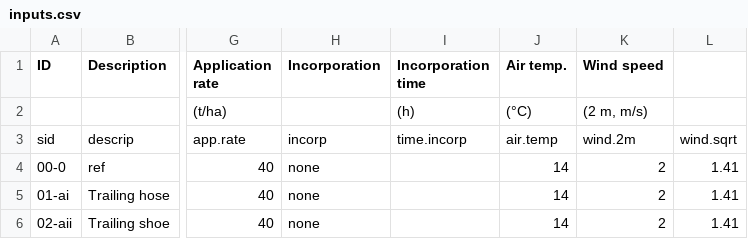
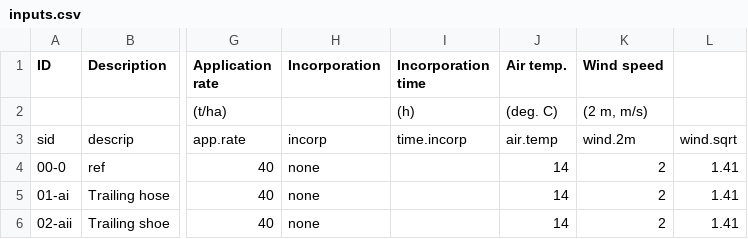
Before and after one commit to AU-BCE-EE/GD-NH3, a CSV file: reductions-ALFAM2/inputs/inputs.csv, drawn as a sheet; only a part is shown, gaps mark what is left out; the diff names each change by its address in the sheet, - before the commit and + after, or states it on an @@ line.

```diff
--- a/reductions-ALFAM2/inputs/inputs.csv
+++ b/reductions-ALFAM2/inputs/inputs.csv
-J2 (Air temp.): (°C)
+J2 (Air temp.): (deg. C)
```
Also changed, not shown: 1 other file.
